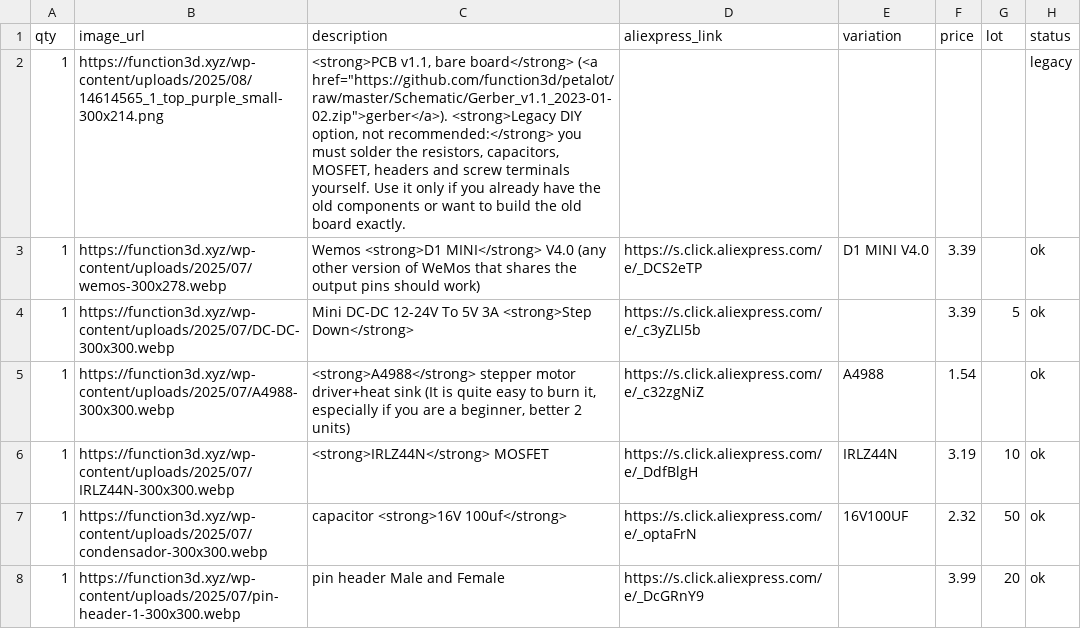
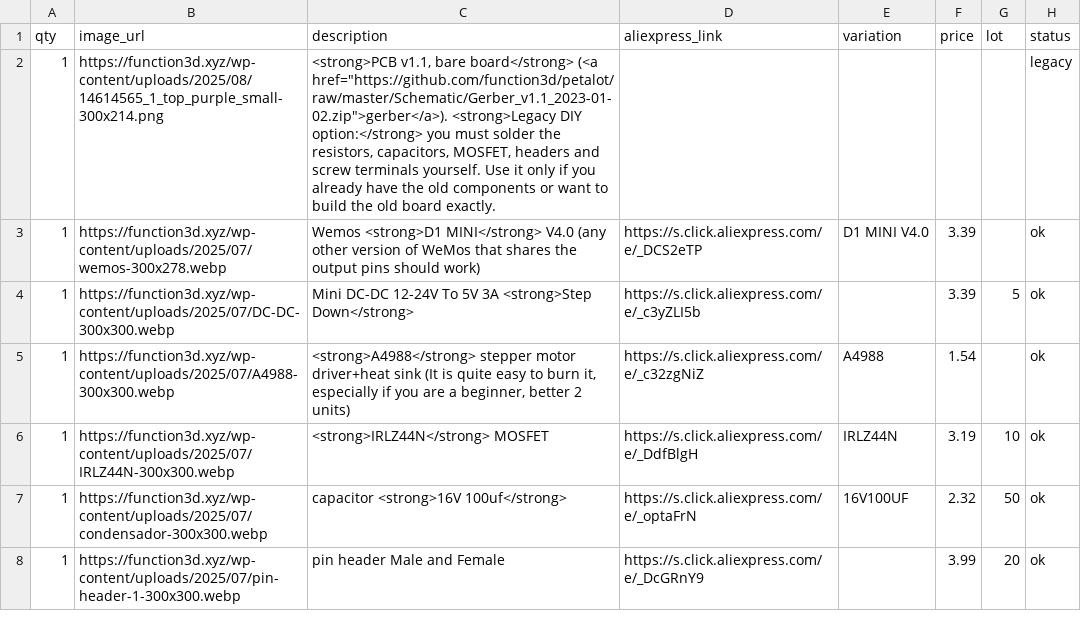
Before and after one commit to function3d/petalot, a CSV file: parts-list-electronics-legacy.csv, drawn as a sheet; only a part is shown.

```diff
--- a/parts-list-electronics-legacy.csv
+++ b/parts-list-electronics-legacy.csv
@@ -1,3 +1,3 @@
 qty,image_url,description,aliexpress_link,variation,price,lot,status
-1,https://function3d.xyz/wp-content/uploads/2025/08/14614565_1_top_purple_small-300x214.png,"<strong>PCB v1.1, bare board</strong> (<a href=""https://github.com/function3d/petalot/raw/master/Schematic/Gerber_v1.1_2023-01-02.zip"">gerber</a>). <strong>Legacy DIY option, not recommended:</strong> you must solder the resistors, capacitors, MOSFET, headers and screw terminals yourself. Use it only if you already have the old components or want to build the old board exactly.",,,,,legacy
+1,https://function3d.xyz/wp-content/uploads/2025/08/14614565_1_top_purple_small-300x214.png,"<strong>PCB v1.1, bare board</strong> (<a href=""https://github.com/function3d/petalot/raw/master/Schematic/Gerber_v1.1_2023-01-02.zip"">gerber</a>). <strong>Legacy DIY option:</strong> you must solder the resistors, capacitors, MOSFET, headers and screw terminals yourself. Use it only if you already have the old components or want to build the old board exactly.",,,,,legacy
 1,https://function3d.xyz/wp-content/uploads/2025/07/wemos-300x278.webp,Wemos <strong>D1 MINI</strong> V4.0 (any other version of WeMos that shares the output pins should work),https://s.click.aliexpress.com/e/_DCS2eTP,D1 MINI V4.0,3.39,,ok
```
Also changed, not shown: parts-list-electronics-legacy.es.csv, parts-list-petalot.csv, 4 other files.
